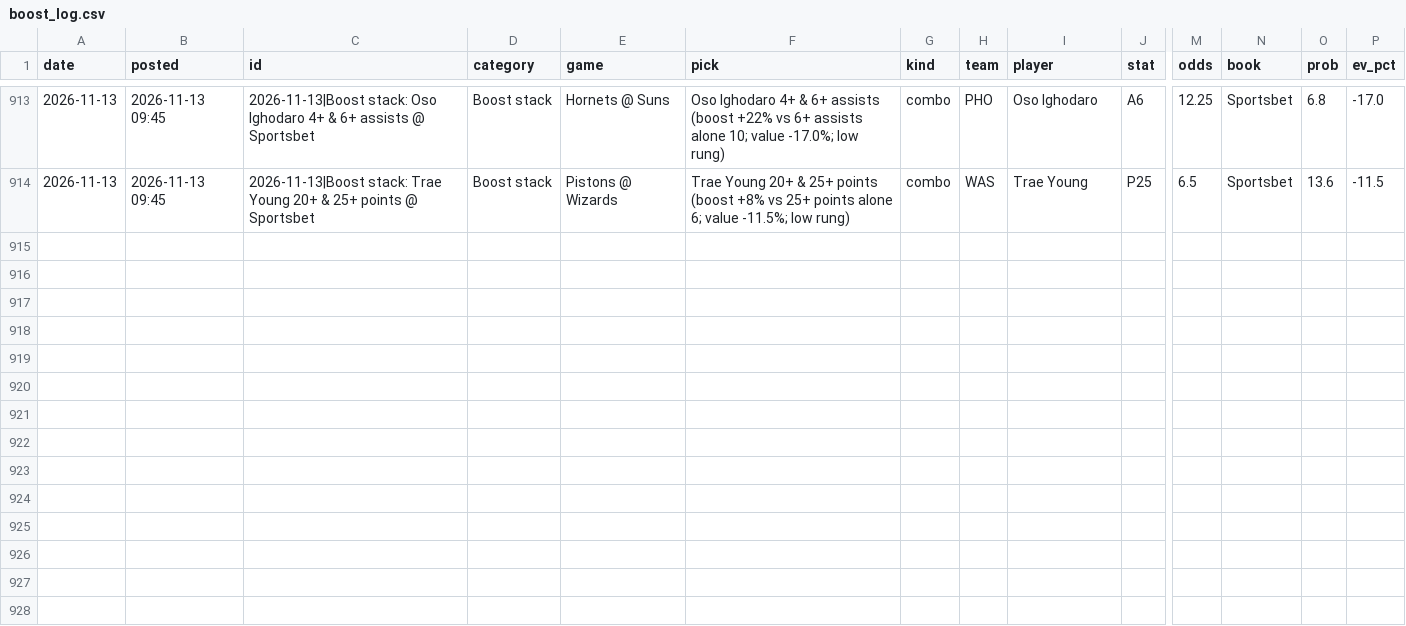
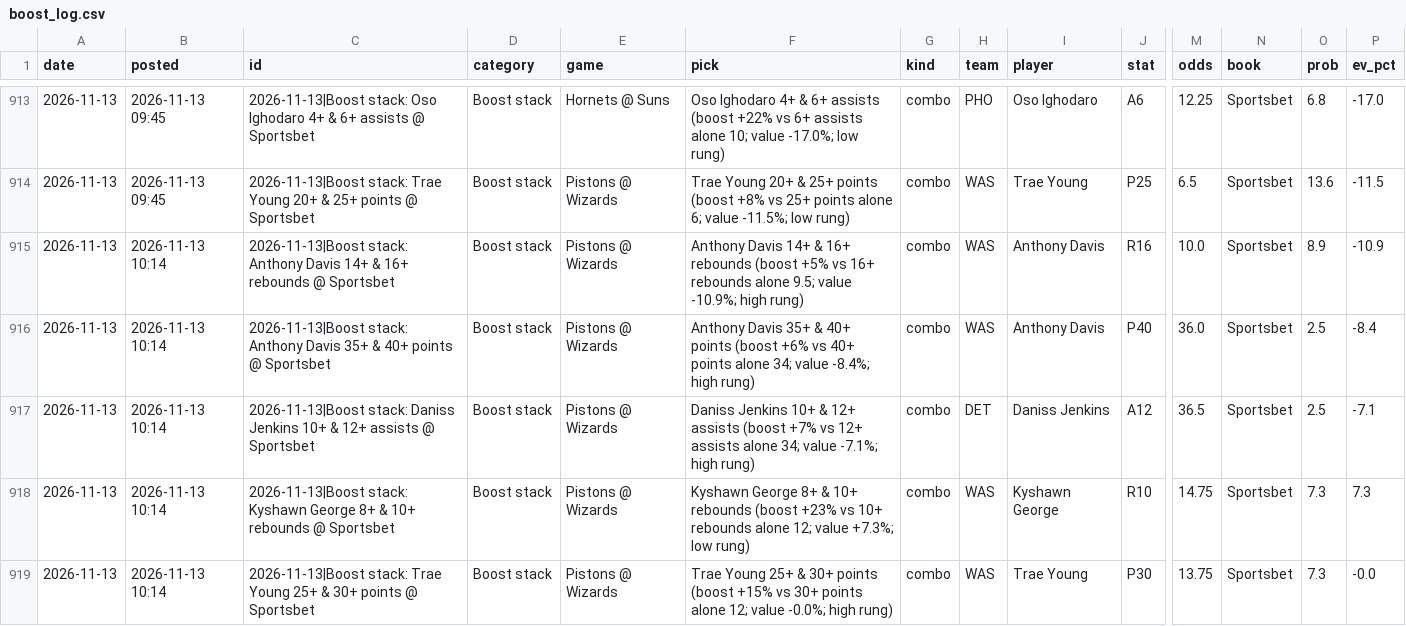
Before and after one commit to andrewkyriacou1993-lang/claudiopunt, a CSV file: research/boost_log.csv, drawn as a sheet; only a part is shown, gaps mark what is left out; rows hold the shown columns only; the diff names each change by its address in the sheet, - before the commit and + after, or states it on an @@ line.

```diff
--- a/research/boost_log.csv
+++ b/research/boost_log.csv
+row 915: 2026-11-13 | 2026-11-13 10:14 | 2026-11-13|Boost stack: Anthony Davis 14+ & 16+ rebounds @ Sportsbet | Boost stack | Pistons @ Wizards | Anthony Davis 14+ & 16+ rebounds (boost +5% vs 16+ rebounds alone 9.5; value -10.9%; high rung) | combo | WAS | Anthony Davis | R16 | 10.0 | Sportsbet | 8.9 | -10.9
+row 916: 2026-11-13 | 2026-11-13 10:14 | 2026-11-13|Boost stack: Anthony Davis 35+ & 40+ points @ Sportsbet | Boost stack | Pistons @ Wizards | Anthony Davis 35+ & 40+ points (boost +6% vs 40+ points alone 34; value -8.4%; high rung) | combo | WAS | Anthony Davis | P40 | 36.0 | Sportsbet | 2.5 | -8.4
+row 917: 2026-11-13 | 2026-11-13 10:14 | 2026-11-13|Boost stack: Daniss Jenkins 10+ & 12+ assists @ Sportsbet | Boost stack | Pistons @ Wizards | Daniss Jenkins 10+ & 12+ assists (boost +7% vs 12+ assists alone 34; value -7.1%; high rung) | combo | DET | Daniss Jenkins | A12 | 36.5 | Sportsbet | 2.5 | -7.1
+row 918: 2026-11-13 | 2026-11-13 10:14 | 2026-11-13|Boost stack: Kyshawn George 8+ & 10+ rebounds @ Sportsbet | Boost stack | Pistons @ Wizards | Kyshawn George 8+ & 10+ rebounds (boost +23% vs 10+ rebounds alone 12; value +7.3%; low rung) | combo | WAS | Kyshawn George | R10 | 14.75 | Sportsbet | 7.3 | 7.3
+row 919: 2026-11-13 | 2026-11-13 10:14 | 2026-11-13|Boost stack: Trae Young 25+ & 30+ points @ Sportsbet | Boost stack | Pistons @ Wizards | Trae Young 25+ & 30+ points (boost +15% vs 30+ points alone 12; value -0.0%; high rung) | combo | WAS | Trae Young | P30 | 13.75 | Sportsbet | 7.3 | -0.0
```
Also changed, not shown: data/best.csv, data/chances.csv, 16 other files.
